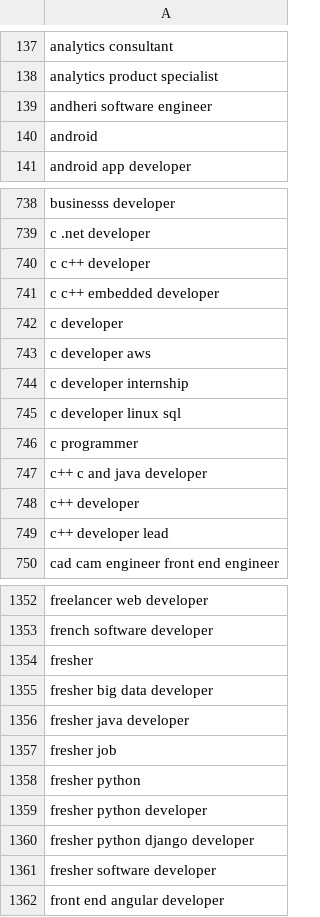
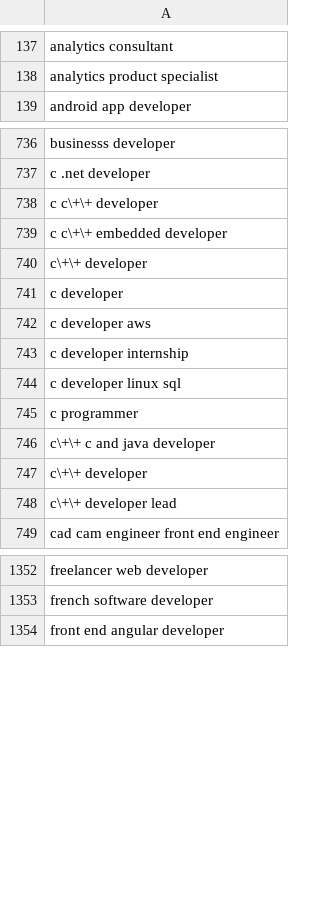
Before and after one commit to eazyrecruit/eazyrecruit, a CSV file: engine/data/unique_roles.csv, drawn as a sheet; only a part is shown, gaps mark what is left out; the diff covers the shown part only.

Commit message:
Implemented searching on roles

```diff
--- a/engine/data/unique_roles.csv
+++ b/engine/data/unique_roles.csv
@@ -138,4 +138,2 @@ analytics consultant
 analytics product specialist
-andheri software engineer
-android
 android app developer
@@ -739,4 +737,5 @@ businesss developer
 c .net developer
-c c++ developer
-c c++ embedded developer
+c c\+\+ developer
+c c\+\+ embedded developer
+c\+\+ developer
 c developer
@@ -746,5 +745,5 @@ c developer linux sql
 c programmer
-c++ c and java developer
-c++ developer
-c++ developer lead
+c\+\+ c and java developer
+c\+\+ developer
+c\+\+ developer lead
 cad cam engineer front end engineer
@@ -1353,10 +1353,2 @@ freelancer web developer
 french software developer
-fresher
-fresher big data developer
-fresher java developer
-fresher job
-fresher python
-fresher python developer
-fresher python django developer
-fresher software developer
 front end angular developer
```
Also changed, not shown: 1 added row, 1 removed row and 1 edited cell elsewhere in this file, 5 other files.
